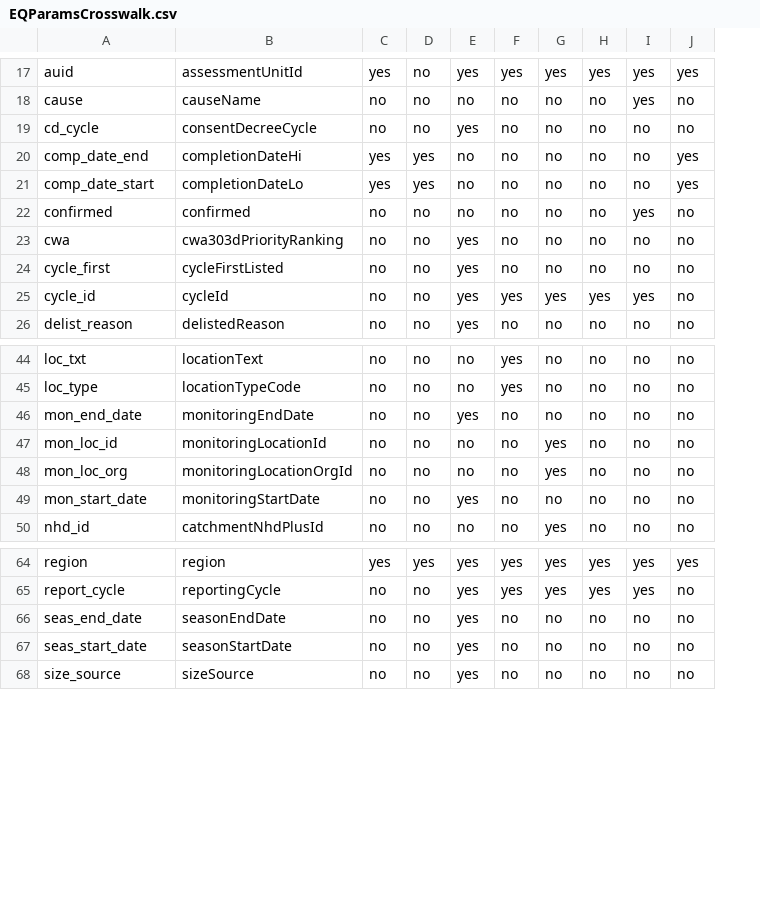
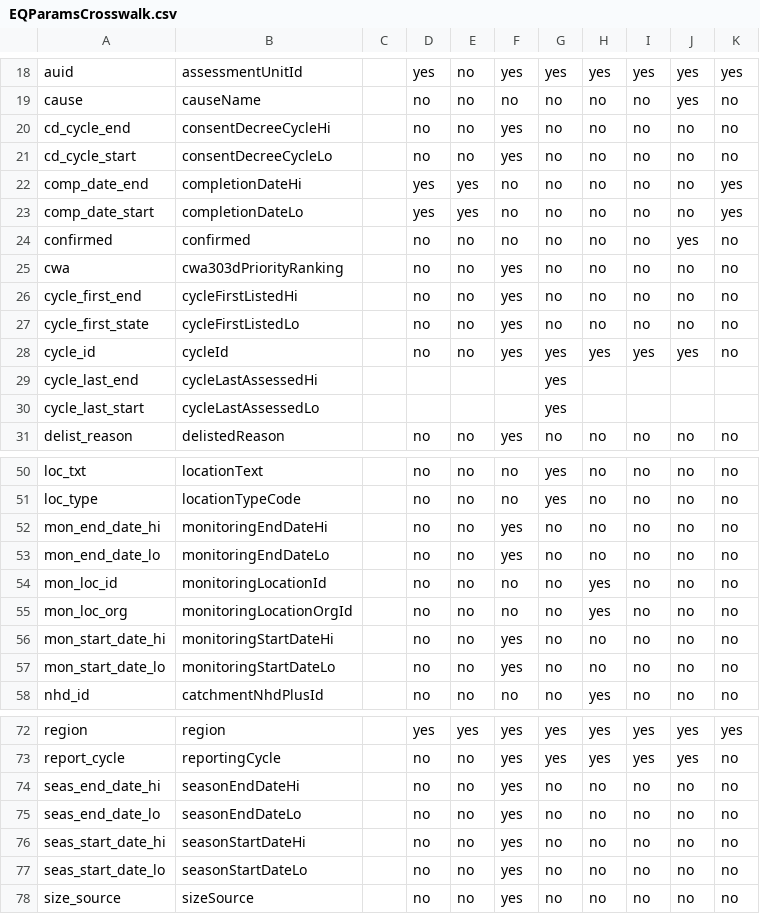
Before and after one commit to USEPA/rExpertQuery, a CSV file: inst/extdata/EQParamsCrosswalk.csv, drawn as a sheet; only a part is shown, gaps mark what is left out; addresses are those after the commit; the diff covers the shown part only; the diff names each change by its address in the sheet, - before the commit and + after, or states it on an @@ line.

```diff
--- a/inst/extdata/EQParamsCrosswalk.csv
+++ b/inst/extdata/EQParamsCrosswalk.csv
+column C, empty
-A20: cd_cycle
+A20: cd_cycle_end
-B20: consentDecreeCycle
+B20: consentDecreeCycleHi
+row 21: cd_cycle_start | consentDecreeCycleLo |  | no | no | yes | no | no | no | no | no
-A26: cycle_first
+A26: cycle_first_end
-B26: cycleFirstListed
+B26: cycleFirstListedHi
+row 27: cycle_first_state | cycleFirstListedLo |  | no | no | yes | no | no | no | no | no
+row 29: cycle_last_end | cycleLastAssessedHi |  |  |  |  | yes
+row 30: cycle_last_start | cycleLastAssessedLo |  |  |  |  | yes
-A52: mon_end_date
+A52: mon_end_date_hi
-B52: monitoringEndDate
+B52: monitoringEndDateHi
+row 53: mon_end_date_lo | monitoringEndDateLo |  | no | no | yes | no | no | no | no | no
-A56: mon_start_date
+A56: mon_start_date_hi
-B56: monitoringStartDate
+B56: monitoringStartDateHi
+row 57: mon_start_date_lo | monitoringStartDateLo |  | no | no | yes | no | no | no | no | no
-A74: seas_end_date
+A74: seas_end_date_hi
-B74: seasonEndDate
+B74: seasonEndDateHi
+row 75: seas_end_date_lo | seasonEndDateLo |  | no | no | yes | no | no | no | no | no
-A76: seas_start_date
+A76: seas_start_date_hi
-B76: seasonStartDate
+B76: seasonStartDateHi
+row 77: seas_start_date_lo | seasonStartDateLo |  | no | no | yes | no | no | no | no | no
```
Also changed, not shown: 3 added rows and 6 edited cells elsewhere in this file, 2 other files.
